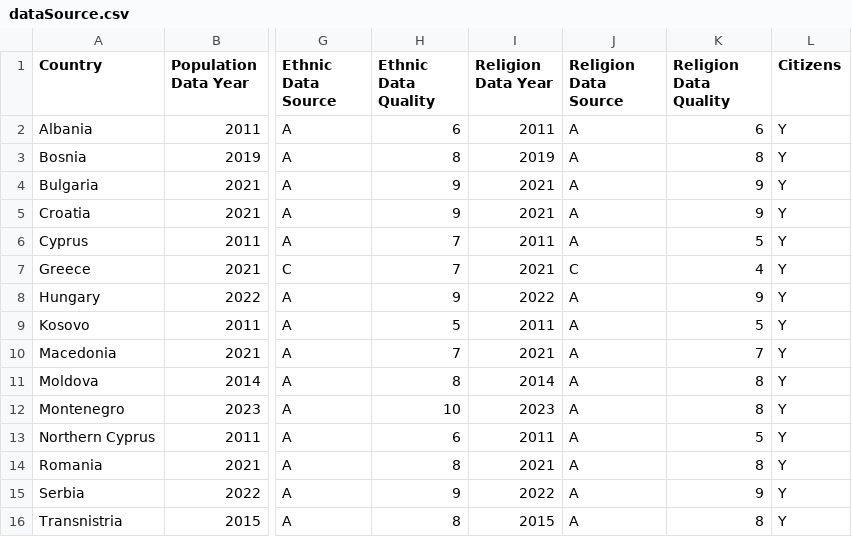
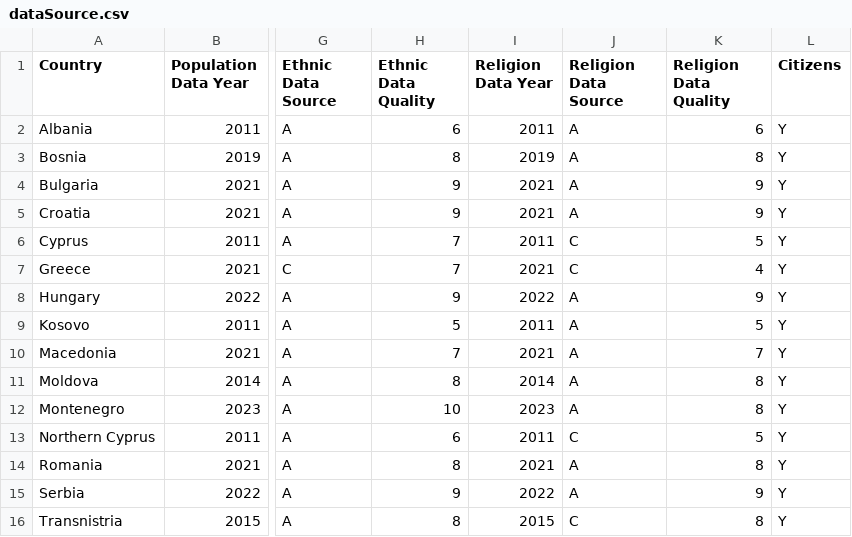
Before and after one commit to TuranKenja/vatant, a CSV file: data/southeastEurope/dataSource.csv, drawn as a sheet; only a part is shown, gaps mark what is left out; the diff names each change by its address in the sheet, - before the commit and + after, or states it on an @@ line.

```diff
--- a/data/southeastEurope/dataSource.csv
+++ b/data/southeastEurope/dataSource.csv
-J6 (Religion Data Source): A
+J6 (Religion Data Source): C
-J13 (Religion Data Source): A
+J13 (Religion Data Source): C
-J16 (Religion Data Source): A
+J16 (Religion Data Source): C
```
Also changed, not shown: data/southAsia/dataSource.csv, 25 other files.
